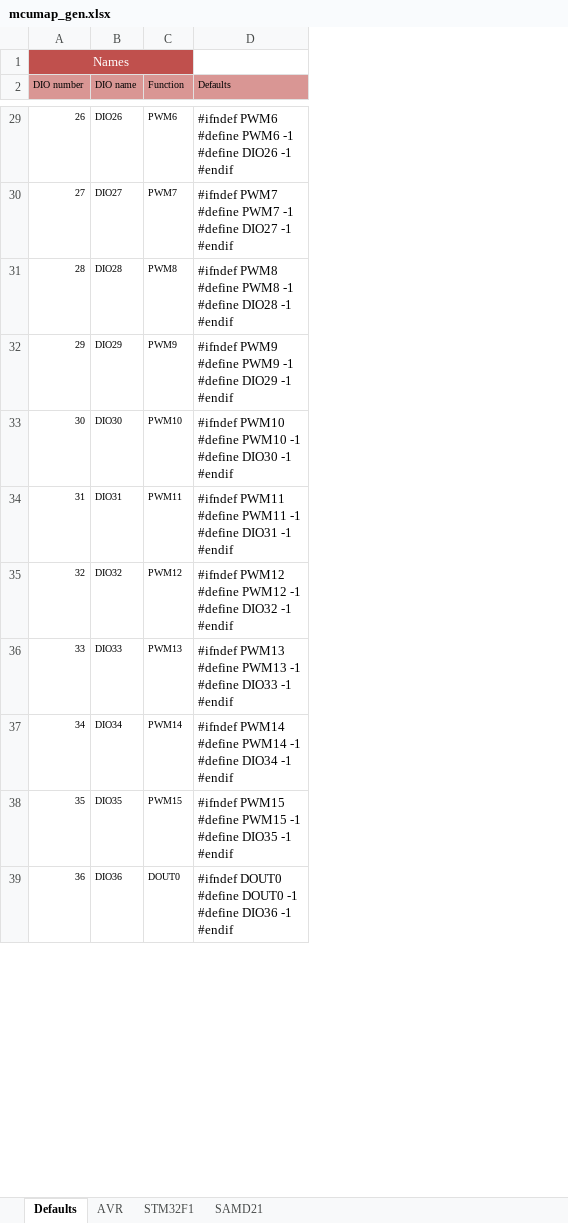
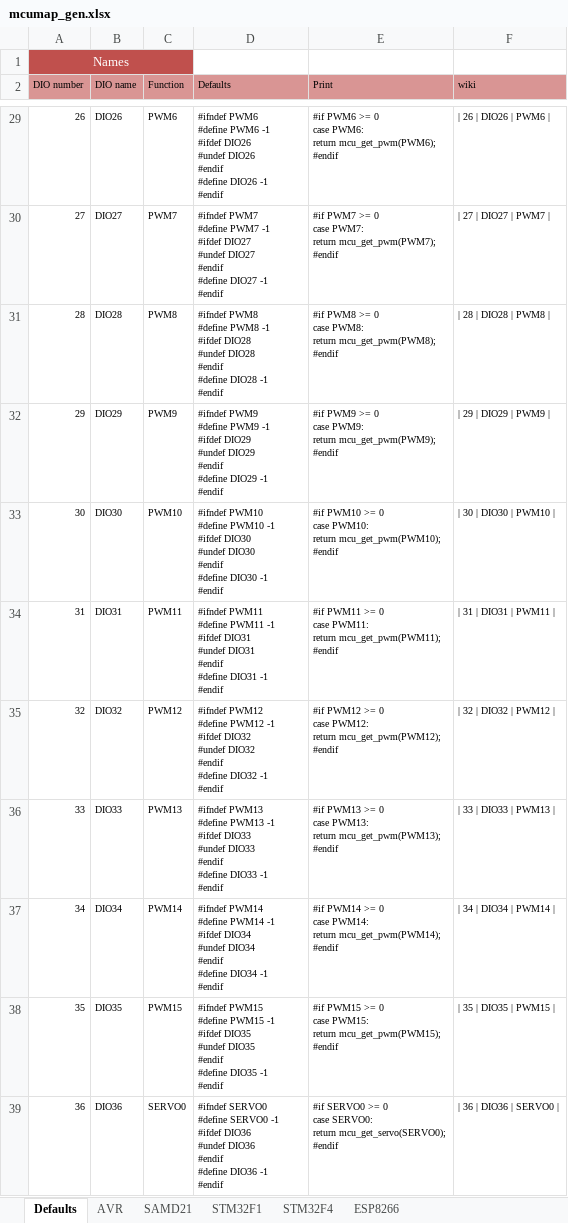
Before and after one commit to Paciente8159/uCNC, an Excel workbook: docs/mcumap_gen.xlsx, sheet Defaults, drawn as a sheet; only a part is shown, gaps mark what is left out; values as stored, in another font and other column widths than the file's, no borders; ↵ is a line break in a cell; the diff covers the shown part only; the diff names each change by its address in the sheet, - before the commit and + after, or states it on an @@ line.

```diff
--- a/docs/mcumap_gen.xlsx (sheet Defaults)
+++ b/docs/mcumap_gen.xlsx (sheet Defaults)
+sheet tab: STM32F4
+sheet tab: ESP8266
@@ sheet tab order changed: Defaults | AVR | SAMD21 | STM32F1 | STM32F4 | ESP8266 @@
+column E (Print), rows 29-39: #if PWM6 >= 0 ↵ case PWM6: ↵ return mcu_get_pwm(PWM6); ↵ #endif | #if PWM7 >= 0 ↵ case PWM7: ↵ return mcu_get_pwm(PWM7); ↵ #endif | #if PWM8 >= 0 ↵ case PWM8: ↵ return mcu_get_pwm(PWM8); ↵ #endif | #if PWM9 >= 0 ↵ case PWM9: ↵ return mcu_get_pwm(PWM9); ↵ #endif | #if PWM10 >= 0 ↵ case PWM10: ↵ return mcu_get_pwm(PWM10); ↵ #endif | #if PWM11 >= 0 ↵ case PWM11: ↵ return mcu_get_pwm(PWM11); ↵ #endif | #if PWM12 >= 0 ↵ case PWM12: ↵ return mcu_get_pwm(PWM12); ↵ #endif | #if PWM13 >= 0 ↵ case PWM13: ↵ return mcu_get_pwm(PWM13); ↵ #endif | #if PWM14 >= 0 ↵ case PWM14: ↵ return mcu_get_pwm(PWM14); ↵ #endif | #if PWM15 >= 0 ↵ case PWM15: ↵ return mcu_get_pwm(PWM15); ↵ #endif | #if SERVO0 >= 0 ↵ case SERVO0: ↵ return mcu_get_servo(SERVO0); ↵ #endif
+column F (wiki), rows 29-39: | 26 | DIO26 | PWM6 | | | 27 | DIO27 | PWM7 | | | 28 | DIO28 | PWM8 | | | 29 | DIO29 | PWM9 | | | 30 | DIO30 | PWM10 | | | 31 | DIO31 | PWM11 | | | 32 | DIO32 | PWM12 | | | 33 | DIO33 | PWM13 | | | 34 | DIO34 | PWM14 | | | 35 | DIO35 | PWM15 | | | 36 | DIO36 | SERVO0 |
-B1:C1 fill: #C0504D
+B1:C1 fill: none
@@ D29:D39 text size: smaller @@
-D29 (Defaults): …PWM6 -1 ↵ #define DIO26…
+D29 (Defaults): …PWM6 -1 ↵ #ifdef DIO26 ↵ #undef DIO26 ↵ #endif ↵ #define DIO26…
-D30 (Defaults): …PWM7 -1 ↵ #define DIO27…
+D30 (Defaults): …PWM7 -1 ↵ #ifdef DIO27 ↵ #undef DIO27 ↵ #endif ↵ #define DIO27…
-D31 (Defaults): …PWM8 -1 ↵ #define DIO28…
+D31 (Defaults): …PWM8 -1 ↵ #ifdef DIO28 ↵ #undef DIO28 ↵ #endif ↵ #define DIO28…
-D32 (Defaults): …PWM9 -1 ↵ #define DIO29…
+D32 (Defaults): …PWM9 -1 ↵ #ifdef DIO29 ↵ #undef DIO29 ↵ #endif ↵ #define DIO29…
-D33 (Defaults): …PWM10 -1 ↵ #define DIO30…
+D33 (Defaults): …PWM10 -1 ↵ #ifdef DIO30 ↵ #undef DIO30 ↵ #endif ↵ #define DIO30…
-D34 (Defaults): …PWM11 -1 ↵ #define DIO31…
+D34 (Defaults): …PWM11 -1 ↵ #ifdef DIO31 ↵ #undef DIO31 ↵ #endif ↵ #define DIO31…
-D35 (Defaults): …PWM12 -1 ↵ #define DIO32…
+D35 (Defaults): …PWM12 -1 ↵ #ifdef DIO32 ↵ #undef DIO32 ↵ #endif ↵ #define DIO32…
-D36 (Defaults): …PWM13 -1 ↵ #define DIO33…
+D36 (Defaults): …PWM13 -1 ↵ #ifdef DIO33 ↵ #undef DIO33 ↵ #endif ↵ #define DIO33…
-D37 (Defaults): …PWM14 -1 ↵ #define DIO34…
+D37 (Defaults): …PWM14 -1 ↵ #ifdef DIO34 ↵ #undef DIO34 ↵ #endif ↵ #define DIO34…
-D38 (Defaults): …PWM15 -1 ↵ #define DIO35…
+D38 (Defaults): …PWM15 -1 ↵ #ifdef DIO35 ↵ #undef DIO35 ↵ #endif ↵ #define DIO35…
-C39 (Function): DOUT0
+C39 (Function): SERVO0
-D39 (Defaults): #ifndef DOUT0 ↵ #define DOUT0 -1 ↵ #define DIO36…
+D39 (Defaults): #ifndef SERVO0 ↵ #define SERVO0 -1 ↵ #ifdef DIO36 ↵ #undef DIO36 ↵ #endif ↵ #define DIO36…
```
Also changed, not shown: 67 added rows, 26 removed rows, 104 edited cells and cell formats elsewhere in this sheet, sheet STM32F1, sheet AVR, sheet SAMD21, formulas that keep their value, 2 other files.
